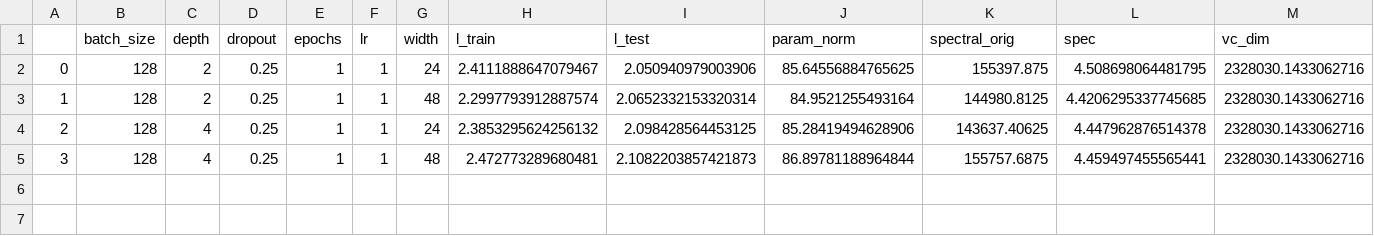
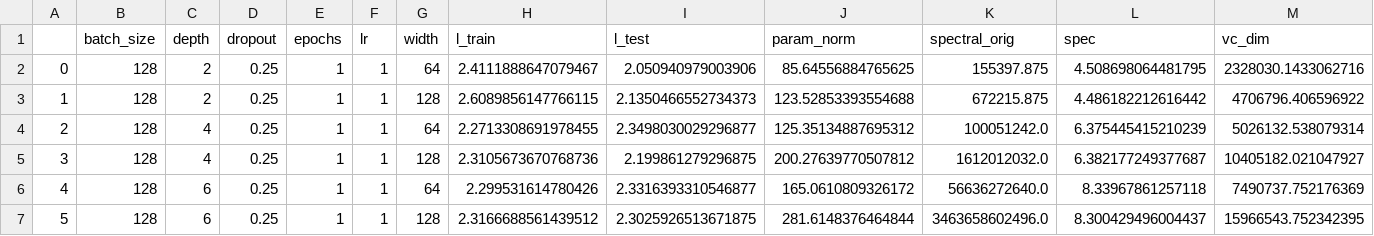
Before and after one commit to winnie0617/deep-learning-generalization, a CSV file: results/CIFAR10-conv.csv, drawn as a sheet.

Commit message:
Allow conv width and depth to vary

```diff
--- a/results/CIFAR10-conv.csv
+++ b/results/CIFAR10-conv.csv
@@ -1,5 +1,7 @@
 ,batch_size,depth,dropout,epochs,lr,width,l_train,l_test,param_norm,spectral_orig,spec,vc_dim
-0,128,2,0.25,1,1,24,2.4111888647079467,2.050940979003906,85.64556884765625,155397.875,4.508698064481795,2328030.1433062716
-1,128,2,0.25,1,1,48,2.2997793912887574,2.0652332153320314,84.9521255493164,144980.8125,4.4206295337745685,2328030.1433062716
-2,128,4,0.25,1,1,24,2.3853295624256132,2.098428564453125,85.28419494628906,143637.40625,4.447962876514378,2328030.1433062716
-3,128,4,0.25,1,1,48,2.472773289680481,2.1082203857421873,86.89781188964844,155757.6875,4.459497455565441,2328030.1433062716
+0,128,2,0.25,1,1,64,2.4111888647079467,2.050940979003906,85.64556884765625,155397.875,4.508698064481795,2328030.1433062716
+1,128,2,0.25,1,1,128,2.6089856147766115,2.1350466552734373,123.52853393554688,672215.875,4.486182212616442,4706796.406596922
+2,128,4,0.25,1,1,64,2.2713308691978455,2.3498030029296877,125.35134887695312,100051242.0,6.375445415210239,5026132.538079314
+3,128,4,0.25,1,1,128,2.3105673670768736,2.199861279296875,200.27639770507812,1612012032.0,6.382177249377687,10405182.021047927
+4,128,6,0.25,1,1,64,2.299531614780426,2.3316393310546877,165.0610809326172,56636272640.0,8.33967861257118,7490737.752176369
+5,128,6,0.25,1,1,128,2.3166688561439512,2.3025926513671875,281.6148376464844,3463658602496.0,8.300429496004437,15966543.752342395
```
Also changed, not shown: 2 other files.
